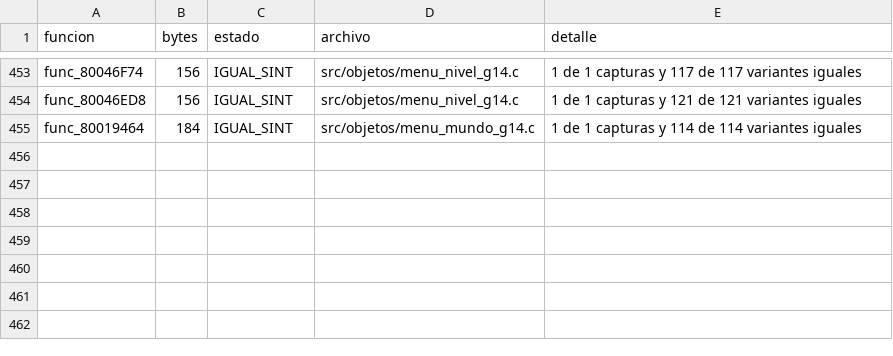
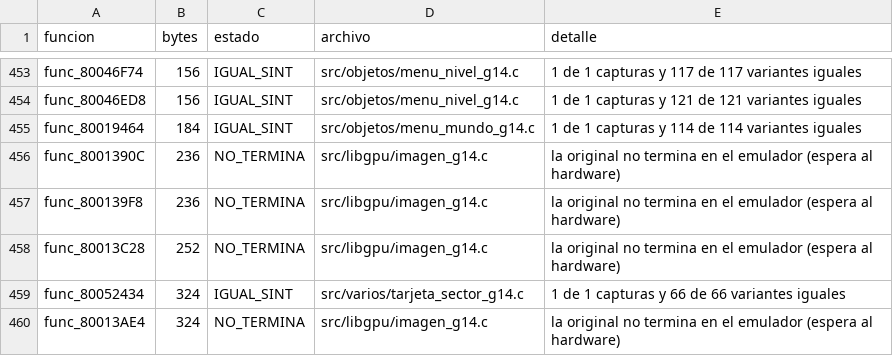
Before and after one commit to Tunuba/SABRINA, a TSV file: notas/fases/auditoria.tsv, drawn as a sheet; only a part is shown, gaps mark what is left out.

```diff
--- a/notas/fases/auditoria.tsv
+++ b/notas/fases/auditoria.tsv
@@ -455 +455,6 @@ func_80046ED8	156	IGUAL_SINT	src/objetos/menu_nivel_g14.c	1 de 1 capturas y 121
 func_80019464	184	IGUAL_SINT	src/objetos/menu_mundo_g14.c	1 de 1 capturas y 114 de 114 variantes iguales
+func_8001390C	236	NO_TERMINA	src/libgpu/imagen_g14.c	la original no termina en el emulador (espera al hardware)
+func_800139F8	236	NO_TERMINA	src/libgpu/imagen_g14.c	la original no termina en el emulador (espera al hardware)
+func_80013C28	252	NO_TERMINA	src/libgpu/imagen_g14.c	la original no termina en el emulador (espera al hardware)
+func_80052434	324	IGUAL_SINT	src/varios/tarjeta_sector_g14.c	1 de 1 capturas y 66 de 66 variantes iguales
+func_80013AE4	324	NO_TERMINA	src/libgpu/imagen_g14.c	la original no termina en el emulador (espera al hardware)
```
Also changed, not shown: 9 other files.
